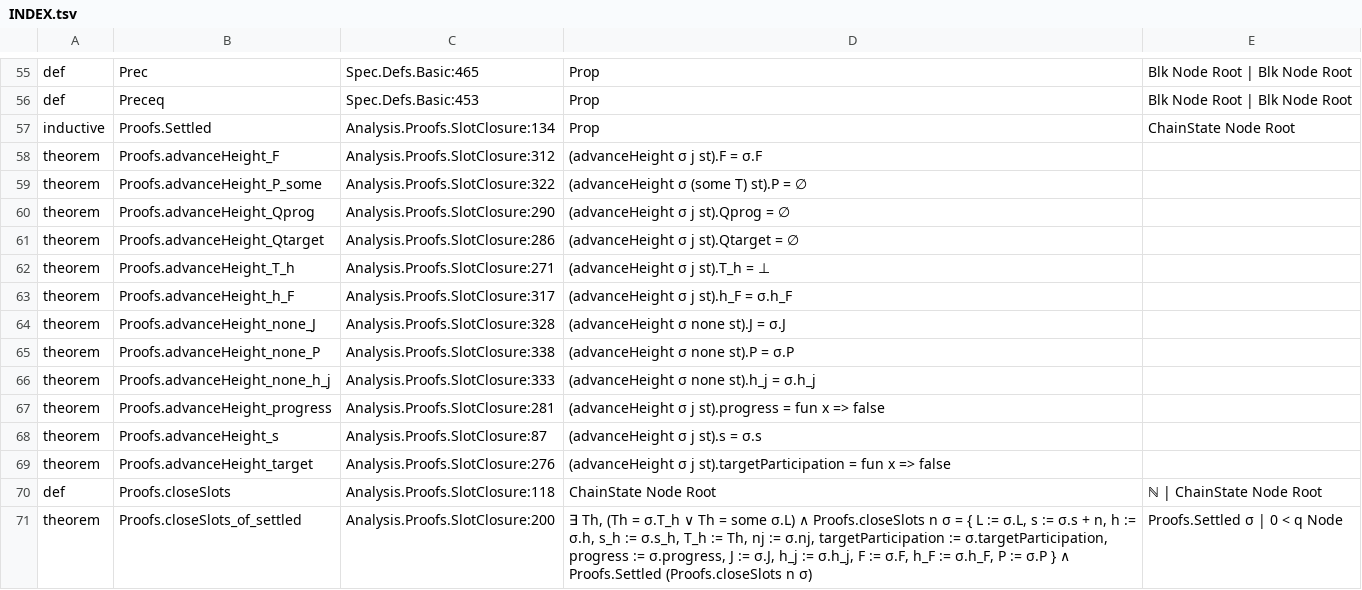
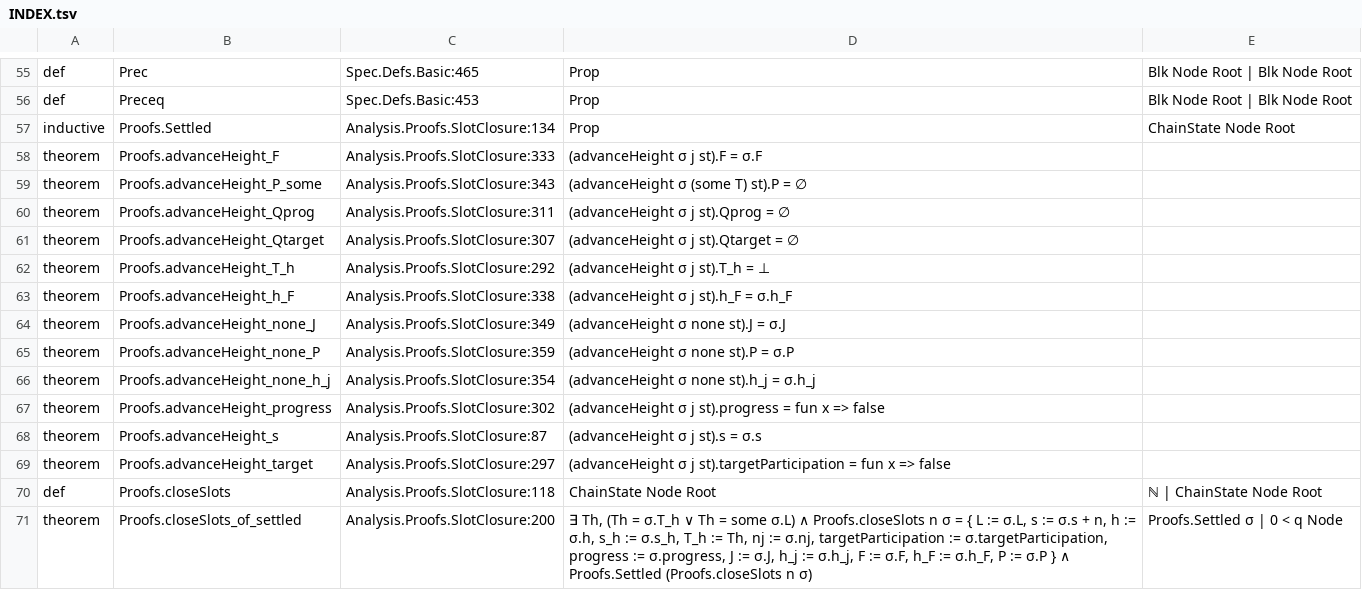
Before and after one commit to saltiniroberto/decoupled-consensus-lean, a TSV file: INDEX.tsv, drawn as a sheet; only a part is shown, gaps mark what is left out; the diff covers the shown part only.

```diff
--- a/INDEX.tsv
+++ b/INDEX.tsv
@@ -57,14 +57,14 @@ def	Preceq	Spec.Defs.Basic:453	Prop	Blk Node Root | Blk Node Root
 inductive	Proofs.Settled	Analysis.Proofs.SlotClosure:134	Prop	ChainState Node Root
-theorem	Proofs.advanceHeight_F	Analysis.Proofs.SlotClosure:312	(advanceHeight σ j st).F = σ.F	
-theorem	Proofs.advanceHeight_P_some	Analysis.Proofs.SlotClosure:322	(advanceHeight σ (some T) st).P = ∅	
-theorem	Proofs.advanceHeight_Qprog	Analysis.Proofs.SlotClosure:290	(advanceHeight σ j st).Qprog = ∅	
-theorem	Proofs.advanceHeight_Qtarget	Analysis.Proofs.SlotClosure:286	(advanceHeight σ j st).Qtarget = ∅	
-theorem	Proofs.advanceHeight_T_h	Analysis.Proofs.SlotClosure:271	(advanceHeight σ j st).T_h = ⊥	
-theorem	Proofs.advanceHeight_h_F	Analysis.Proofs.SlotClosure:317	(advanceHeight σ j st).h_F = σ.h_F	
-theorem	Proofs.advanceHeight_none_J	Analysis.Proofs.SlotClosure:328	(advanceHeight σ none st).J = σ.J	
-theorem	Proofs.advanceHeight_none_P	Analysis.Proofs.SlotClosure:338	(advanceHeight σ none st).P = σ.P	
-theorem	Proofs.advanceHeight_none_h_j	Analysis.Proofs.SlotClosure:333	(advanceHeight σ none st).h_j = σ.h_j	
-theorem	Proofs.advanceHeight_progress	Analysis.Proofs.SlotClosure:281	(advanceHeight σ j st).progress = fun x => false	
+theorem	Proofs.advanceHeight_F	Analysis.Proofs.SlotClosure:333	(advanceHeight σ j st).F = σ.F	
+theorem	Proofs.advanceHeight_P_some	Analysis.Proofs.SlotClosure:343	(advanceHeight σ (some T) st).P = ∅	
+theorem	Proofs.advanceHeight_Qprog	Analysis.Proofs.SlotClosure:311	(advanceHeight σ j st).Qprog = ∅	
+theorem	Proofs.advanceHeight_Qtarget	Analysis.Proofs.SlotClosure:307	(advanceHeight σ j st).Qtarget = ∅	
+theorem	Proofs.advanceHeight_T_h	Analysis.Proofs.SlotClosure:292	(advanceHeight σ j st).T_h = ⊥	
+theorem	Proofs.advanceHeight_h_F	Analysis.Proofs.SlotClosure:338	(advanceHeight σ j st).h_F = σ.h_F	
+theorem	Proofs.advanceHeight_none_J	Analysis.Proofs.SlotClosure:349	(advanceHeight σ none st).J = σ.J	
+theorem	Proofs.advanceHeight_none_P	Analysis.Proofs.SlotClosure:359	(advanceHeight σ none st).P = σ.P	
+theorem	Proofs.advanceHeight_none_h_j	Analysis.Proofs.SlotClosure:354	(advanceHeight σ none st).h_j = σ.h_j	
+theorem	Proofs.advanceHeight_progress	Analysis.Proofs.SlotClosure:302	(advanceHeight σ j st).progress = fun x => false	
 theorem	Proofs.advanceHeight_s	Analysis.Proofs.SlotClosure:87	(advanceHeight σ j st).s = σ.s	
-theorem	Proofs.advanceHeight_target	Analysis.Proofs.SlotClosure:276	(advanceHeight σ j st).targetParticipation = fun x => false	
+theorem	Proofs.advanceHeight_target	Analysis.Proofs.SlotClosure:297	(advanceHeight σ j st).targetParticipation = fun x => false	
 def	Proofs.closeSlots	Analysis.Proofs.SlotClosure:118	ChainState Node Root	ℕ | ChainState Node Root
```
Also changed, not shown: 9 added rows and 10 edited cells elsewhere in this file, 5 other files.
